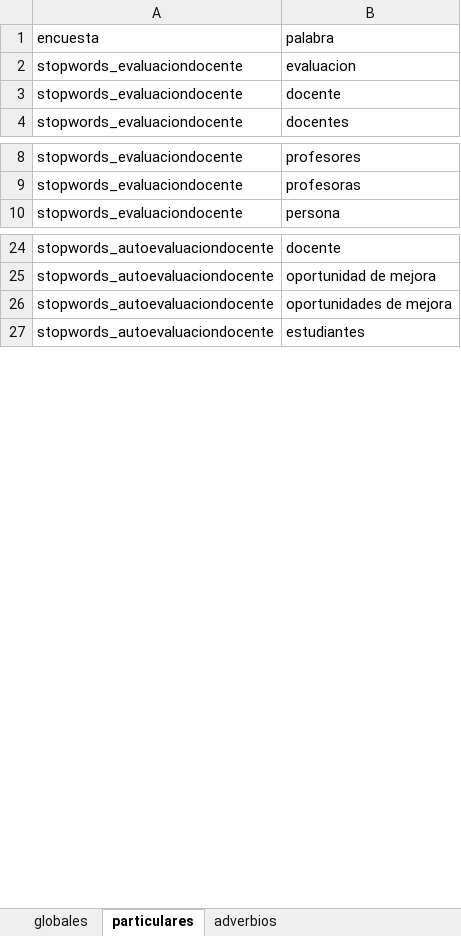
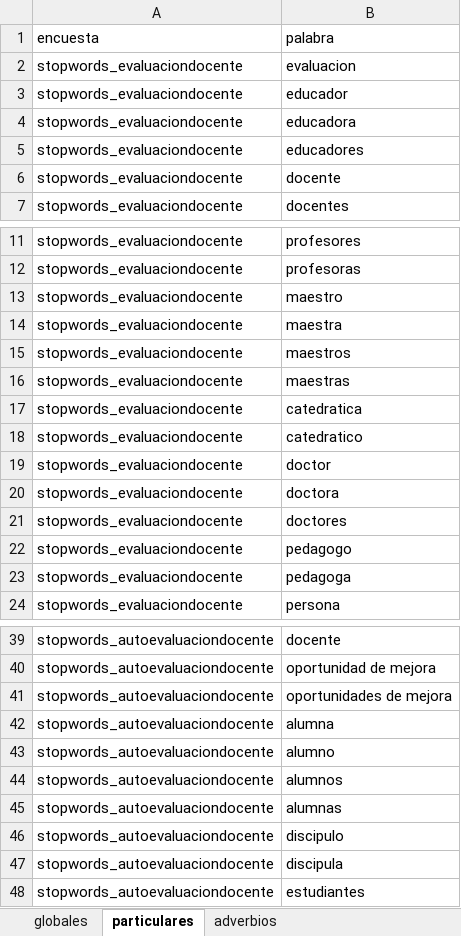
Before and after one commit to julianecheverry/capstonenlpencuestas_mine9, an Excel workbook: data/utilities/stopwords.xlsx, sheet particulares, drawn as a sheet; only a part is shown, gaps mark what is left out; values as stored, in another font and other column widths than the file's, no borders; the diff covers the shown part only; the diff names each change by its address in the sheet, - before the commit and + after, or states it on an @@ line.

```diff
--- a/data/utilities/stopwords.xlsx (sheet particulares)
+++ b/data/utilities/stopwords.xlsx (sheet particulares)
+row 3: stopwords_evaluaciondocente | educador
+row 4: stopwords_evaluaciondocente | educadora
+row 5: stopwords_evaluaciondocente | educadores
+row 13: stopwords_evaluaciondocente | maestro
+row 14: stopwords_evaluaciondocente | maestra
+row 15: stopwords_evaluaciondocente | maestros
+row 16: stopwords_evaluaciondocente | maestras
+row 17: stopwords_evaluaciondocente | catedratica
+row 18: stopwords_evaluaciondocente | catedratico
+row 19: stopwords_evaluaciondocente | doctor
+row 20: stopwords_evaluaciondocente | doctora
+row 21: stopwords_evaluaciondocente | doctores
+row 22: stopwords_evaluaciondocente | pedagogo
+row 23: stopwords_evaluaciondocente | pedagoga
+row 42: stopwords_autoevaluaciondocente | alumna
+row 43: stopwords_autoevaluaciondocente | alumno
+row 44: stopwords_autoevaluaciondocente | alumnos
+row 45: stopwords_autoevaluaciondocente | alumnas
+row 46: stopwords_autoevaluaciondocente | discipulo
+row 47: stopwords_autoevaluaciondocente | discipula
```
Also changed, not shown: 1 added row elsewhere in this sheet, sheet globales, 7 other files.
